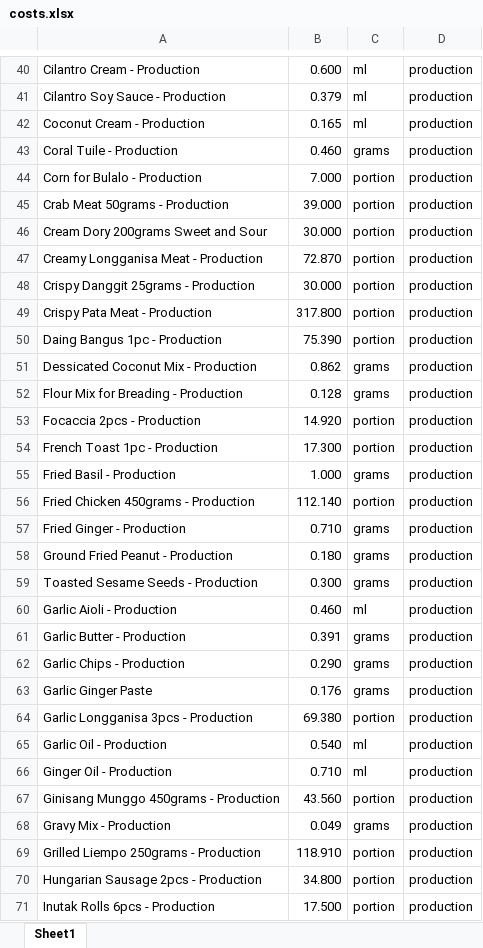
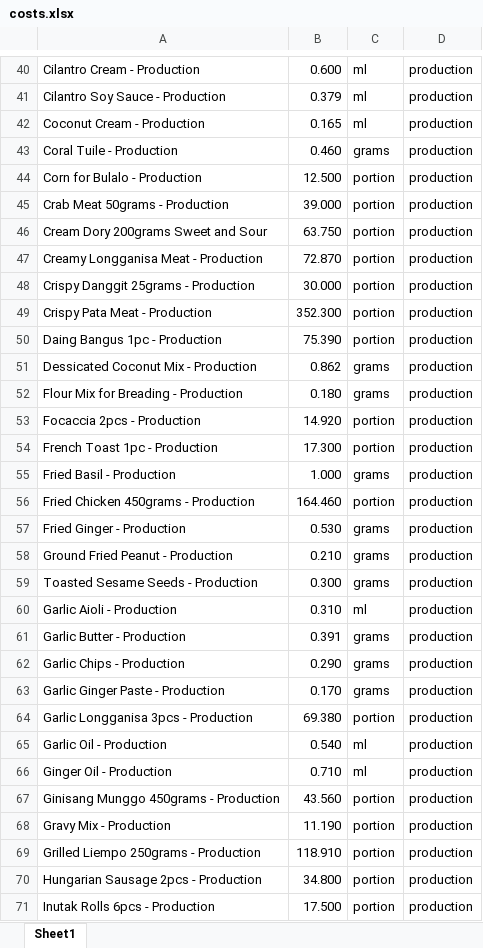
Before and after one commit to markdanielcruz/recipe-app, an Excel workbook: costs.xlsx, sheet Sheet1, drawn as a sheet; only a part is shown, gaps mark what is left out; values as stored, in another font and other column widths than the file's, no cell formats; the diff covers the shown part only; the diff names each change by its address in the sheet, - before the commit and + after, or states it on an @@ line.

Commit message:
Add files via upload

```diff
--- a/costs.xlsx (sheet Sheet1)
+++ b/costs.xlsx (sheet Sheet1)
-B44: 7.000
+B44: 12.500
-B46: 30.000
+B46: 63.750
-B49: 317.800
+B49: 352.300
-B52: 0.128
+B52: 0.180
-B56: 112.140
+B56: 164.460
-B57: 0.710
+B57: 0.530
-B58: 0.180
+B58: 0.210
-B60: 0.460
+B60: 0.310
-A63: Garlic Ginger Paste
+A63: Garlic Ginger Paste - Production
-B63: 0.176
+B63: 0.170
-B68: 0.049
+B68: 11.190
-C68: grams
+C68: portion
```
Also changed, not shown: 3 added rows and 20 edited cells elsewhere in this sheet, cell formats.
